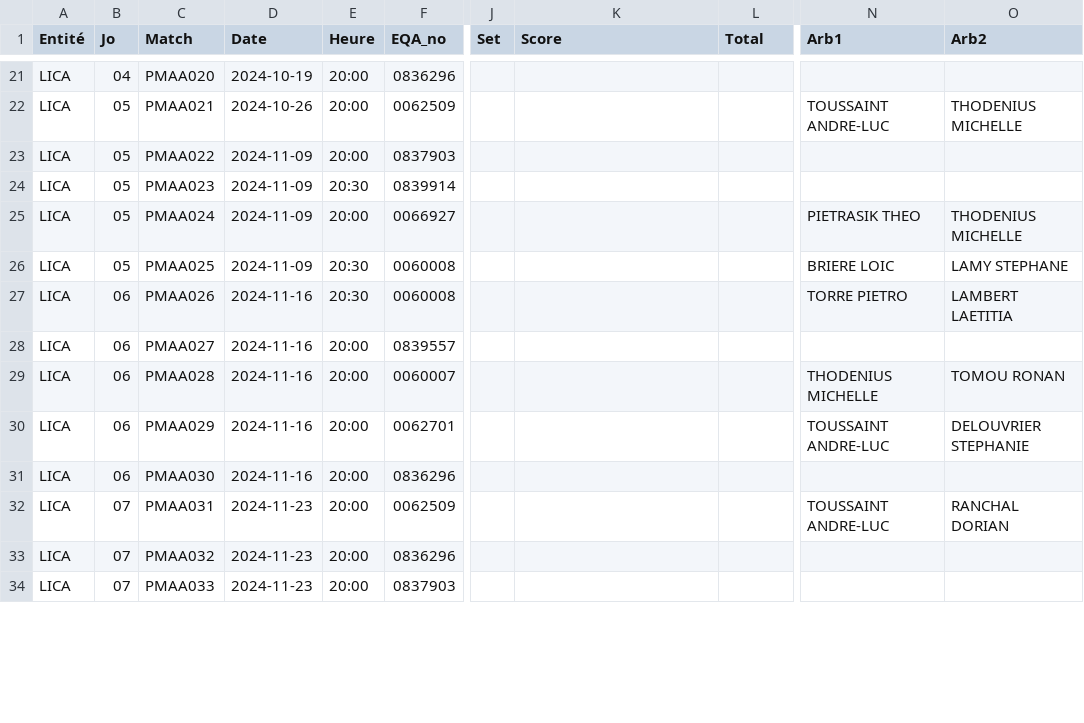
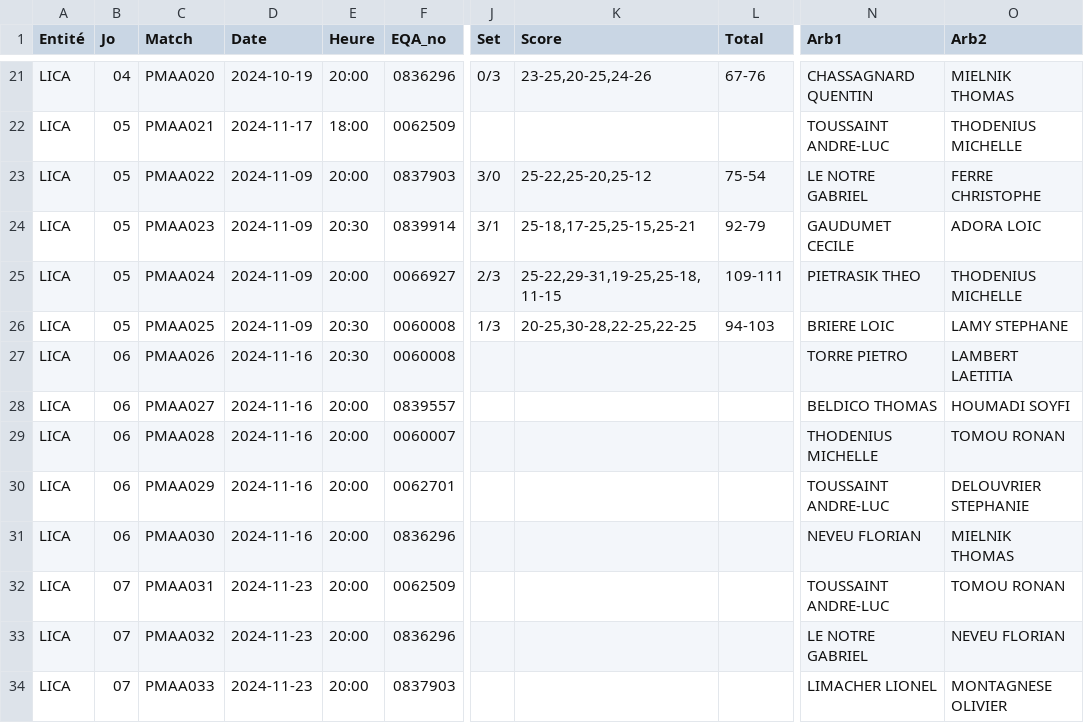
Before and after one commit to gillesdandrea/vb-stats, a CSV file: public/data/FFVB-2025-LICA-PMA.CSV, drawn as a sheet; only a part is shown, gaps mark what is left out; the diff covers the shown part only; the diff names each change by its address in the sheet, - before the commit and + after, or states it on an @@ line.

```diff
--- a/public/data/FFVB-2025-LICA-PMA.CSV
+++ b/public/data/FFVB-2025-LICA-PMA.CSV
-J21 (Set): (empty)
+J21 (Set): 0/3
-K21 (Score): (empty)
+K21 (Score): 23-25,20-25,24-26
-L21 (Total): (empty)
+L21 (Total): 67-76
-N21 (Arb1): (empty)
+N21 (Arb1): CHASSAGNARD QUENTIN
-O21 (Arb2): (empty)
+O21 (Arb2): MIELNIK THOMAS
-D22 (Date): 2024-10-26
+D22 (Date): 2024-11-17
-E22 (Heure): 20:00
+E22 (Heure): 18:00
-J23 (Set): (empty)
+J23 (Set): 3/0
-K23 (Score): (empty)
+K23 (Score): 25-22,25-20,25-12
-L23 (Total): (empty)
+L23 (Total): 75-54
-N23 (Arb1): (empty)
+N23 (Arb1): LE NOTRE GABRIEL
-O23 (Arb2): (empty)
+O23 (Arb2): FERRE CHRISTOPHE
-J24 (Set): (empty)
+J24 (Set): 3/1
-K24 (Score): (empty)
+K24 (Score): 25-18,17-25,25-15,25-21
-L24 (Total): (empty)
+L24 (Total): 92-79
-N24 (Arb1): (empty)
+N24 (Arb1): GAUDUMET CECILE
-O24 (Arb2): (empty)
+O24 (Arb2): ADORA LOIC
-J25 (Set): (empty)
+J25 (Set): 2/3
-K25 (Score): (empty)
+K25 (Score): 25-22,29-31,19-25,25-18,11-15
-L25 (Total): (empty)
+L25 (Total): 109-111
-J26 (Set): (empty)
+J26 (Set): 1/3
-K26 (Score): (empty)
+K26 (Score): 20-25,30-28,22-25,22-25
-L26 (Total): (empty)
+L26 (Total): 94-103
-N28 (Arb1): (empty)
+N28 (Arb1): BELDICO THOMAS
-O28 (Arb2): (empty)
+O28 (Arb2): HOUMADI SOYFI
-N31 (Arb1): (empty)
+N31 (Arb1): NEVEU FLORIAN
-O31 (Arb2): (empty)
+O31 (Arb2): MIELNIK THOMAS
-O32 (Arb2): RANCHAL DORIAN
+O32 (Arb2): TOMOU RONAN
-N33 (Arb1): (empty)
+N33 (Arb1): LE NOTRE GABRIEL
-O33 (Arb2): (empty)
+O33 (Arb2): NEVEU FLORIAN
-N34 (Arb1): (empty)
+N34 (Arb1): LIMACHER LIONEL
-O34 (Arb2): (empty)
+O34 (Arb2): MONTAGNESE OLIVIER
```
Also changed, not shown: 55 edited cells elsewhere in this file, 11 other files.
